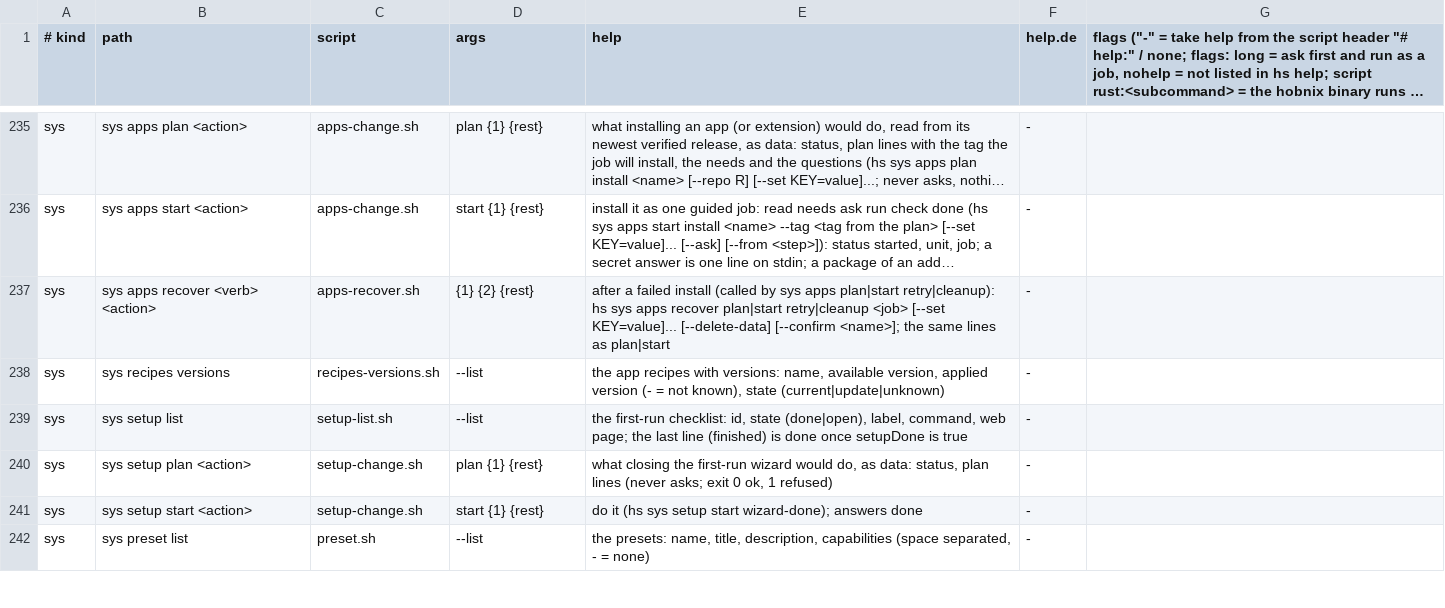
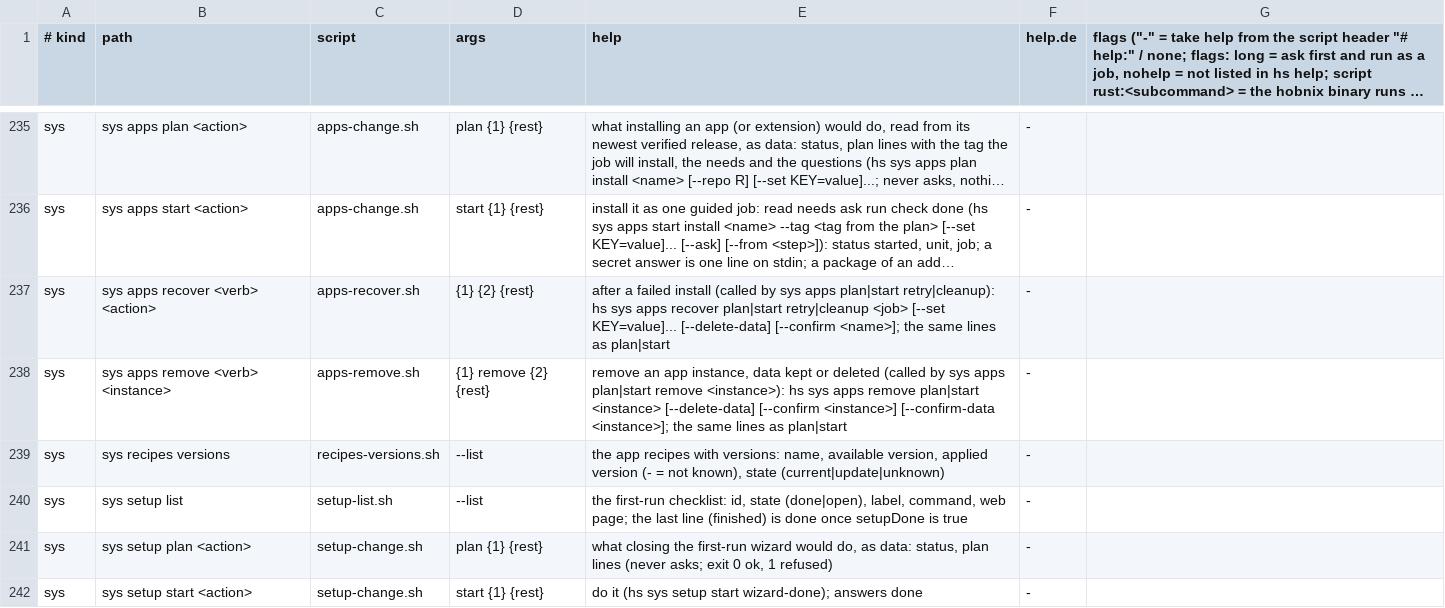
Before and after one commit to hobnix/core, a TSV file: scripts/lib/registry.tsv, drawn as a sheet; only a part is shown, gaps mark what is left out; the shorter side is filled out with more unchanged rows; long unchanged cells end in …; the diff names each change by its address in the sheet, - before the commit and + after, or states it on an @@ line.

Commit message:
feat(apps): Remove with keep or delete data (step 11)
hs sys apps plan|start remove <instance>: the created ledger in reverse plus the
manifest's [app.remove] keeps, the data question separate and kept by default, the
typed instance name, a second typed name to delete the data, a background job.
An app without a ledger gets a read-only discovered list. Remove dialog on the
Apps page; hs ct remove and hs pkg remove point to it.

```diff
--- a/scripts/lib/registry.tsv
+++ b/scripts/lib/registry.tsv
+row 238: sys | sys apps remove <verb> <instance> | apps-remove.sh | {1} remove {2} {rest} | remove an app instance, data kept or deleted (called by sys apps plan|start remove <instance>): hs sys apps remove plan|start <instance> [--delete-data] [--confirm <instance>] [--confirm-data <instance>]; the same lines as plan|start | -
```
Also changed, not shown: 14 other files.
